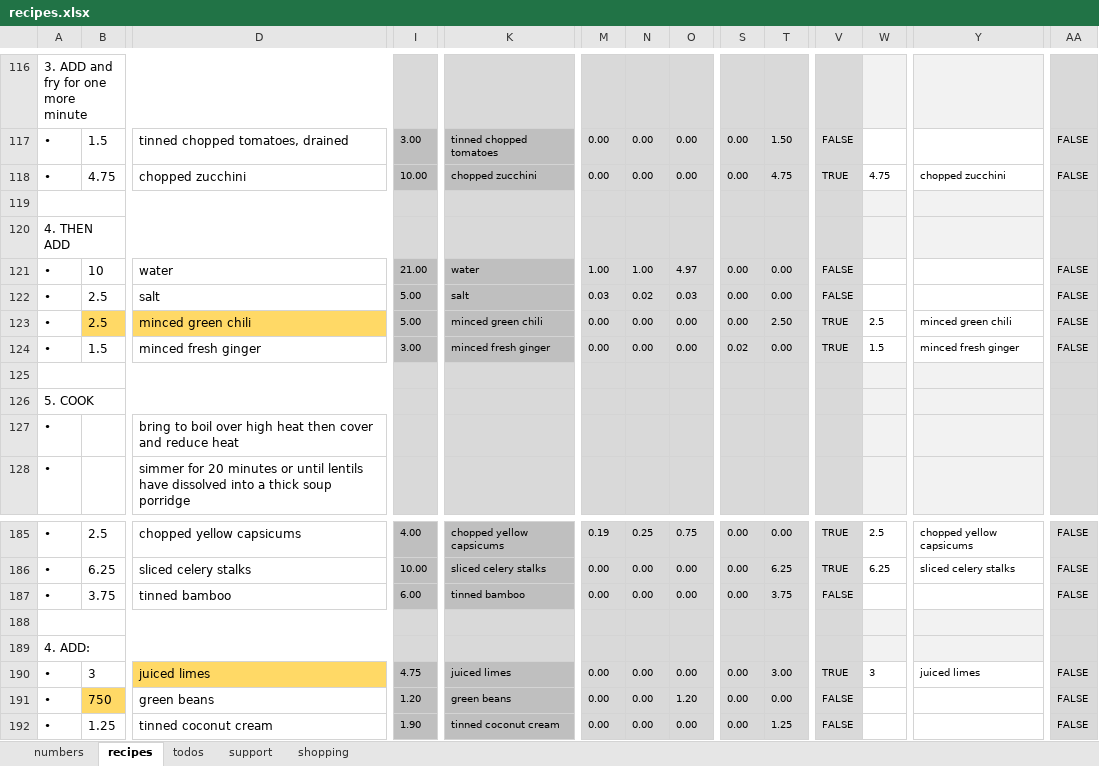
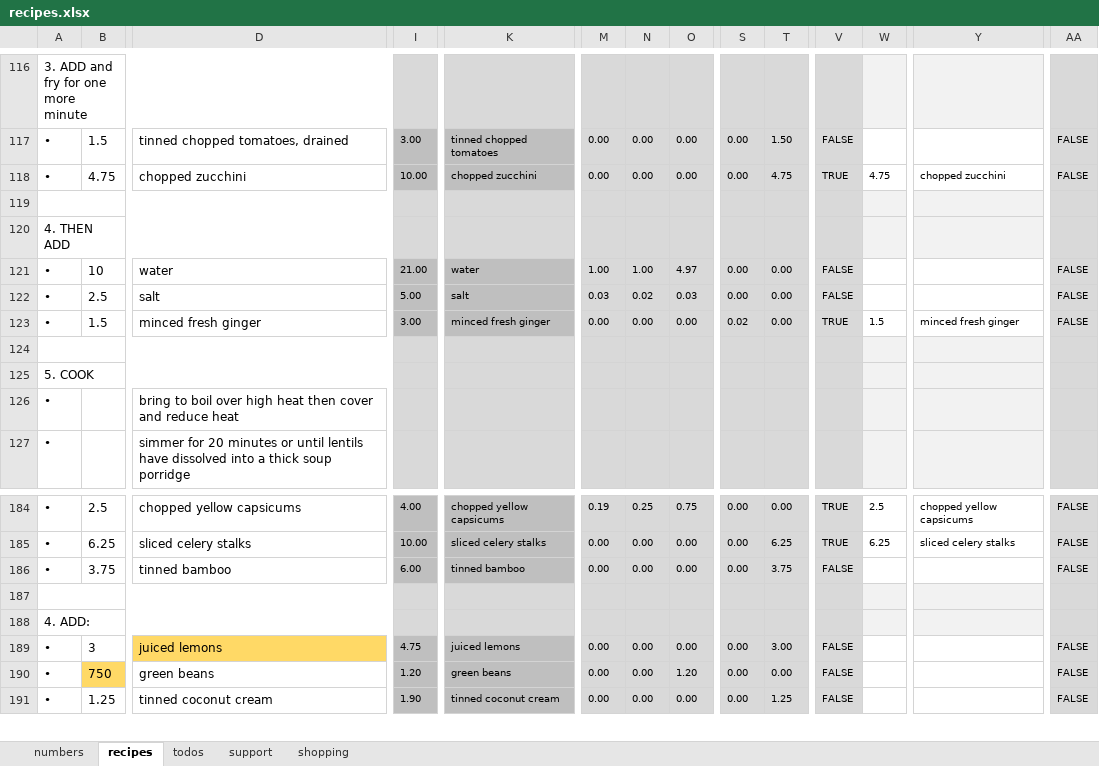
Before and after one commit to leonardguy/dunedin-zen, an Excel workbook: recipes.xlsx, sheet recipes, drawn as a sheet; only a part is shown, gaps mark what is left out; values as stored, in another font and other column widths than the file's, no borders; conditional formats not drawn; removed rows and columns are numbered as before the commit, all else as after; rows hold the shown columns only; the diff names each change by its address in the sheet, - before the commit and + after, or states it on an @@ line.

Commit message:
removed limes and chiles

```diff
--- a/recipes.xlsx (sheet recipes)
+++ b/recipes.xlsx (sheet recipes)
-row 123: • | 2.5 | minced green chili | 5.00 | minced green chili | 0.00 | 0.00 | 0.00 | 0.00 | 2.50 | TRUE | 2.5 | minced green chili | FALSE
-D189: juiced limes
+D189: juiced lemons
-K189: juiced limes
+K189: juiced lemons
-V189: TRUE
+V189: FALSE
-W189: 3
+W189: (empty)
-Y189: juiced limes
+Y189: (empty)
```
Also changed, not shown: sheet support, sheet shopping, formulas that keep their value.
